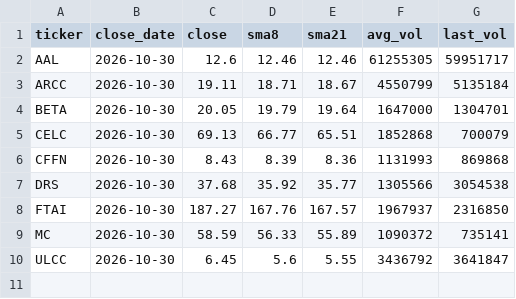
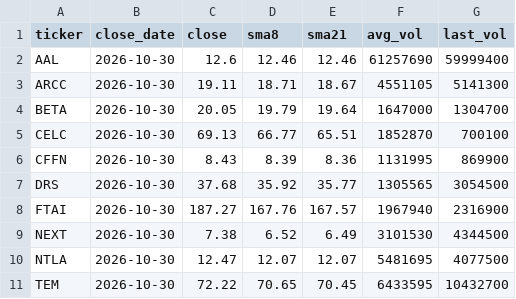
Before and after one commit to belch99/swing-screener, a CSV file: daily_cross_results.csv, drawn as a sheet.

Commit message:
Daily SMA scan: 2026-11-03

```diff
--- a/daily_cross_results.csv
+++ b/daily_cross_results.csv
@@ -1,10 +1,11 @@
 ticker,close_date,close,sma8,sma21,avg_vol,last_vol
-AAL,2026-10-30,12.6,12.46,12.46,61255305,59951717
-ARCC,2026-10-30,19.11,18.71,18.67,4550799,5135184
-BETA,2026-10-30,20.05,19.79,19.64,1647000,1304701
-CELC,2026-10-30,69.13,66.77,65.51,1852868,700079
-CFFN,2026-10-30,8.43,8.39,8.36,1131993,869868
-DRS,2026-10-30,37.68,35.92,35.77,1305566,3054538
-FTAI,2026-10-30,187.27,167.76,167.57,1967937,2316850
-MC,2026-10-30,58.59,56.33,55.89,1090372,735141
-ULCC,2026-10-30,6.45,5.6,5.55,3436792,3641847
+AAL,2026-10-30,12.6,12.46,12.46,61257690,59999400
+ARCC,2026-10-30,19.11,18.71,18.67,4551105,5141300
+BETA,2026-10-30,20.05,19.79,19.64,1647000,1304700
+CELC,2026-10-30,69.13,66.77,65.51,1852870,700100
+CFFN,2026-10-30,8.43,8.39,8.36,1131995,869900
+DRS,2026-10-30,37.68,35.92,35.77,1305565,3054500
+FTAI,2026-10-30,187.27,167.76,167.57,1967940,2316900
+NEXT,2026-10-30,7.38,6.52,6.49,3101530,4344500
+NTLA,2026-10-30,12.47,12.07,12.07,5481695,4077500
+TEM,2026-10-30,72.22,70.65,70.45,6433595,10432700
```
Also changed, not shown: 1 other file.
